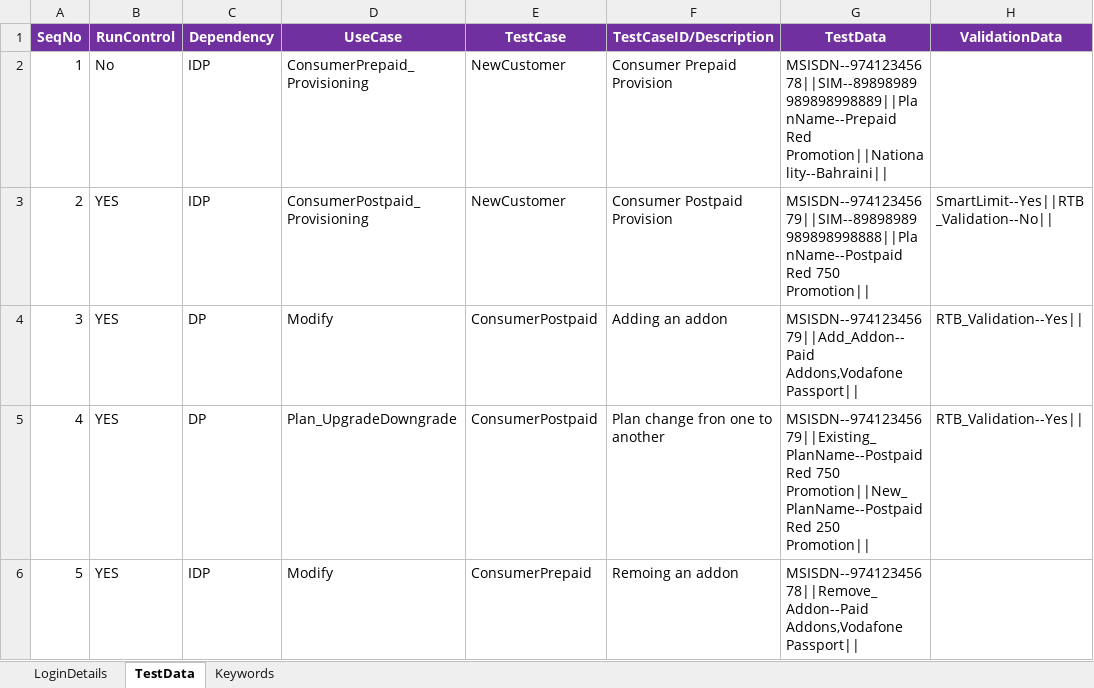
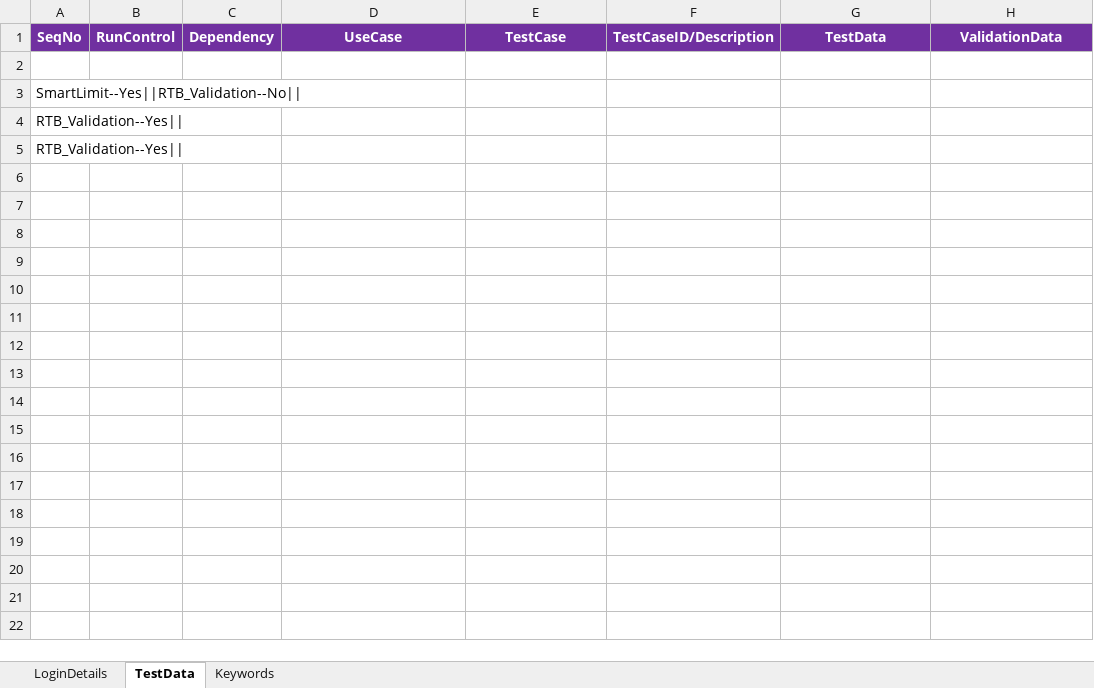
Before and after one commit to imran0404y/Vodafone_QAR, an Excel workbook: Framework/Database/TestDataDB.xlsx, sheet TestData, drawn as a sheet; values as stored, in another font and other column widths than the file's, no borders; removed rows and columns are numbered as before the commit, all else as after; the diff names each change by its address in the sheet, - before the commit and + after, or states it on an @@ line.

```diff
--- a/Framework/Database/TestDataDB.xlsx (sheet TestData)
+++ b/Framework/Database/TestDataDB.xlsx (sheet TestData)
-row 2: 1 | No | IDP | ConsumerPrepaid_Provisioning | NewCustomer | Consumer Prepaid Provision | MSISDN--97412345678||SIM--89898989989898998889||PlanName--Prepaid Red Promotion||Nationality--Bahraini
+row 2: (empty)
-row 3: 2 | YES | IDP | ConsumerPostpaid_Provisioning | NewCustomer | Consumer Postpaid Provision | MSISDN--97412345679||SIM--89898989989898998888||PlanName--Postpaid Red 750 Promotion|| | SmartLimit--Yes||RTB_Validation--No
-row 4: 3 | YES | DP | Modify | ConsumerPostpaid | Adding an addon | MSISDN--97412345679||Add_Addon--Paid Addons,Vodafone Passport|| | RTB_Validation--Yes
-row 5: 4 | YES | DP | Plan_UpgradeDowngrade | ConsumerPostpaid | Plan change fron one to another | MSISDN--97412345679||Existing_PlanName--Postpaid Red 750 Promotion||New_PlanName--Postpaid Red 250 Promotion|| | RTB_Validation--Yes
-row 6: 5 | YES | IDP | Modify | ConsumerPrepaid | Remoing an addon | MSISDN--97412345678||Remove_Addon--Paid Addons,Vodafone Passport
+row 3: SmartLimit--Yes||RTB_Validation--No
+row 4: RTB_Validation--Yes
+row 5: RTB_Validation--Yes
```
Also changed, not shown: Directory/VFQA_TestDesign.xlsm, Framework/Storage/StoreDB.xlsx.
